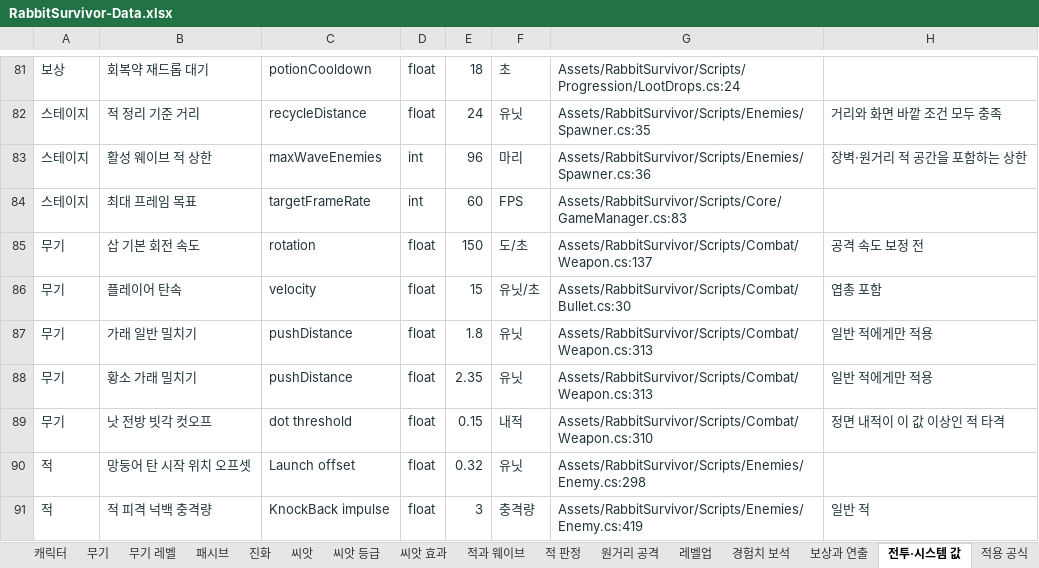
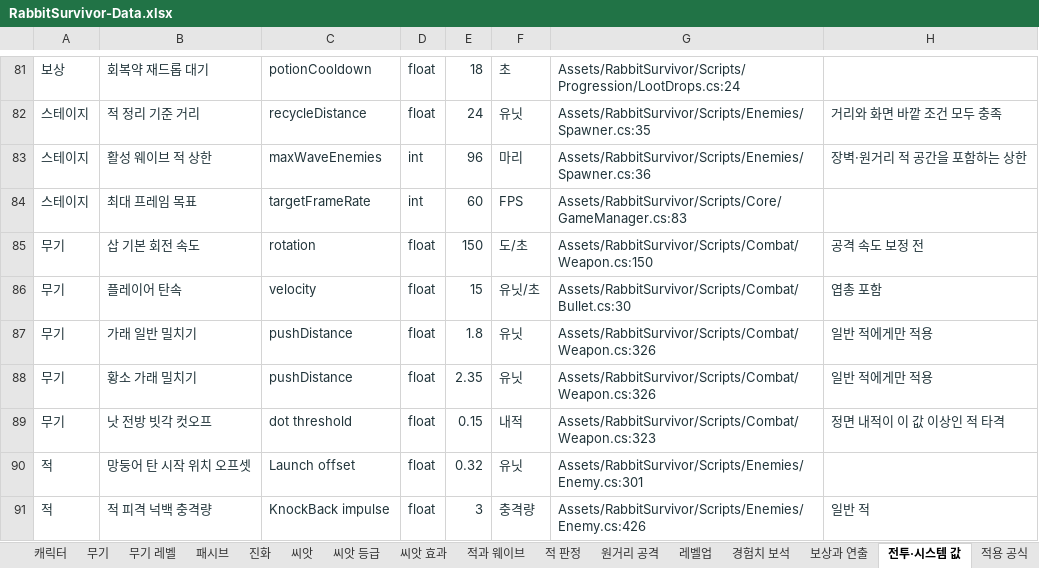
Before and after one commit to EndDeal/RabbitSurvivor, an Excel workbook: docs/RabbitSurvivor-Data.xlsx, sheet 전투·시스템 값, drawn as a sheet; only a part is shown, gaps mark what is left out; values as stored, in another font and other column widths than the file's, no borders; table styles not drawn; the diff covers the shown part only; the diff names each change by its address in the sheet, - before the commit and + after, or states it on an @@ line.

```diff
--- a/docs/RabbitSurvivor-Data.xlsx (sheet 전투·시스템 값)
+++ b/docs/RabbitSurvivor-Data.xlsx (sheet 전투·시스템 값)
-G85: Assets/RabbitSurvivor/Scripts/Combat/Weapon.cs:137
+G85: Assets/RabbitSurvivor/Scripts/Combat/Weapon.cs:150
-G87:G88: Assets/RabbitSurvivor/Scripts/Combat/Weapon.cs:313
+G87:G88: Assets/RabbitSurvivor/Scripts/Combat/Weapon.cs:326
-G89: Assets/RabbitSurvivor/Scripts/Combat/Weapon.cs:310
+G89: Assets/RabbitSurvivor/Scripts/Combat/Weapon.cs:323
-G90: Assets/RabbitSurvivor/Scripts/Enemies/Enemy.cs:298
+G90: Assets/RabbitSurvivor/Scripts/Enemies/Enemy.cs:301
-G91: Assets/RabbitSurvivor/Scripts/Enemies/Enemy.cs:419
+G91: Assets/RabbitSurvivor/Scripts/Enemies/Enemy.cs:426
```
Also changed, not shown: 12 edited cells elsewhere in this sheet, sheet 코드 숫자, sheet 씨앗 효과, sheet 적 판정, sheet 적용 공식, 10 other files.
